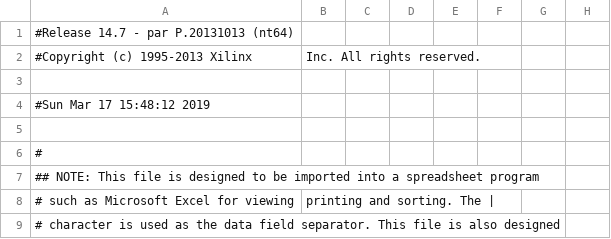
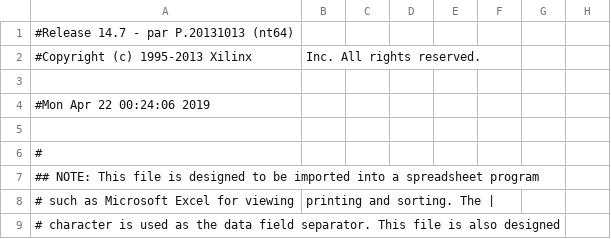
Before and after one commit to deweiwork/b2test_ut3GP, a CSV file: BelleIIvt6127gp/XCVR_TOP_pad.csv, drawn as a sheet; only a part is shown; the diff names each change by its address in the sheet, - before the commit and + after, or states it on an @@ line.

```diff
--- a/BelleIIvt6127gp/XCVR_TOP_pad.csv
+++ b/BelleIIvt6127gp/XCVR_TOP_pad.csv
-A4: #Sun Mar 17 15:48:12 2019
+A4: #Mon Apr 22 00:24:06 2019
```
Also changed, not shown: 48 other files.
